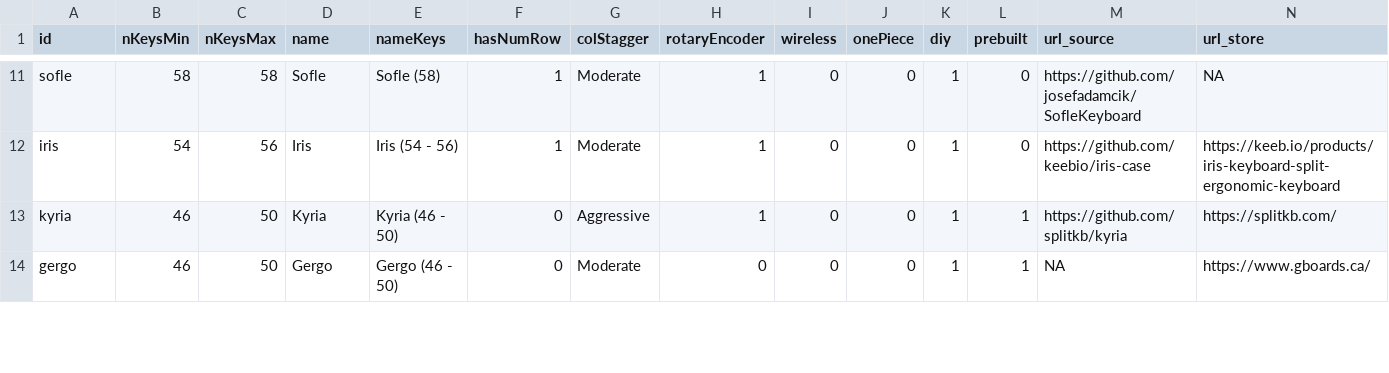
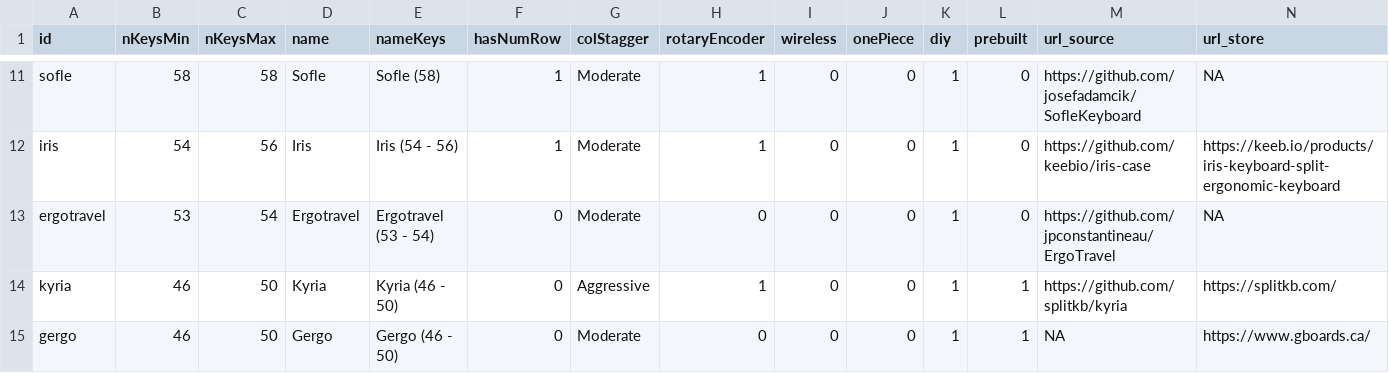
Before and after one commit to jhelvy/splitKbCompare, a CSV file: keyboards.csv, drawn as a sheet; only a part is shown, gaps mark what is left out.

Commit message:
added & deployed ergotravel

```diff
--- a/keyboards.csv
+++ b/keyboards.csv
@@ -12,2 +12,3 @@ sofle,58,58,Sofle,Sofle (58),1,Moderate,1,0,0,1,0,https://github.com/josefadamci
 iris,54,56,Iris,Iris (54 - 56),1,Moderate,1,0,0,1,0,https://github.com/keebio/iris-case,https://keeb.io/products/iris-keyboard-split-ergonomic-keyboard
+ergotravel,53,54,Ergotravel,Ergotravel (53 - 54),0,Moderate,0,0,0,1,0,https://github.com/jpconstantineau/ErgoTravel,NA
 kyria,46,50,Kyria,Kyria (46 - 50),0,Aggressive,1,0,0,1,1,https://github.com/splitkb/kyria,https://splitkb.com/
```
Also changed, not shown: 8 other files.
